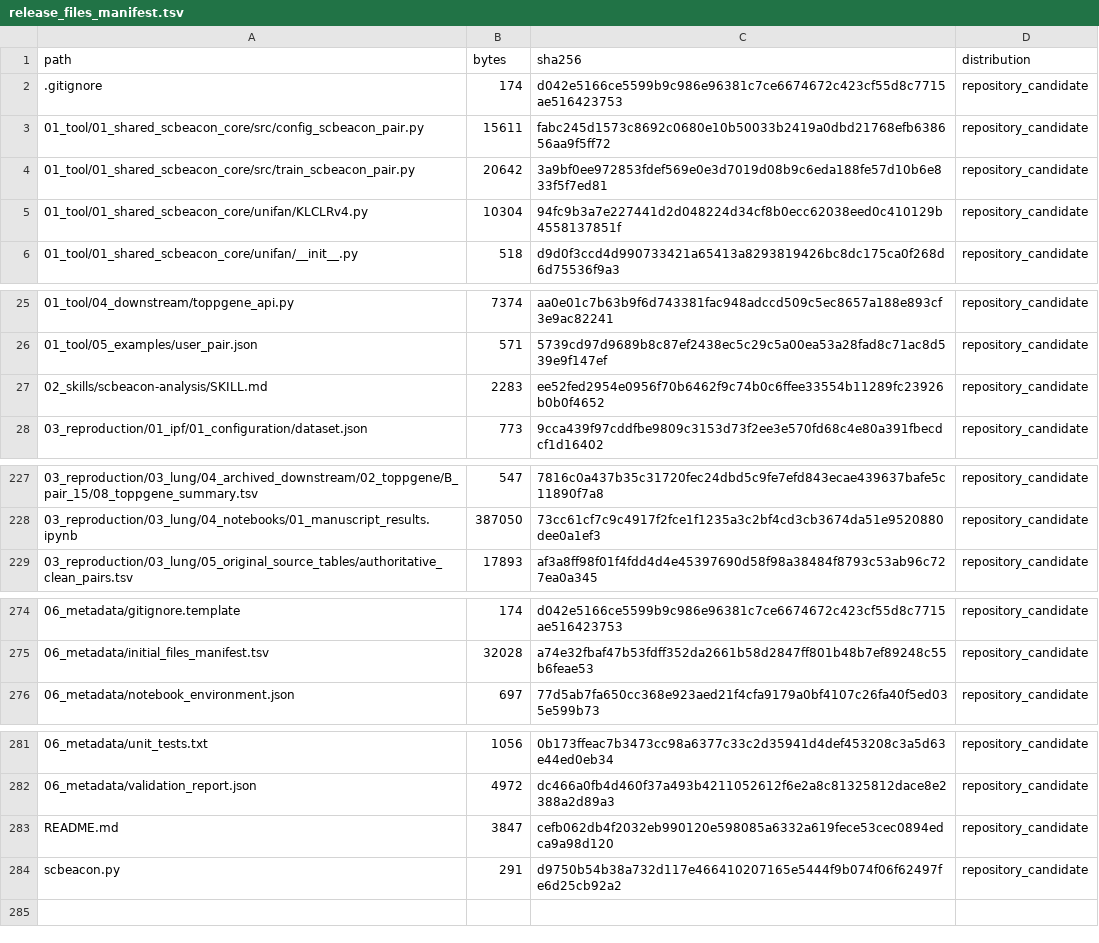
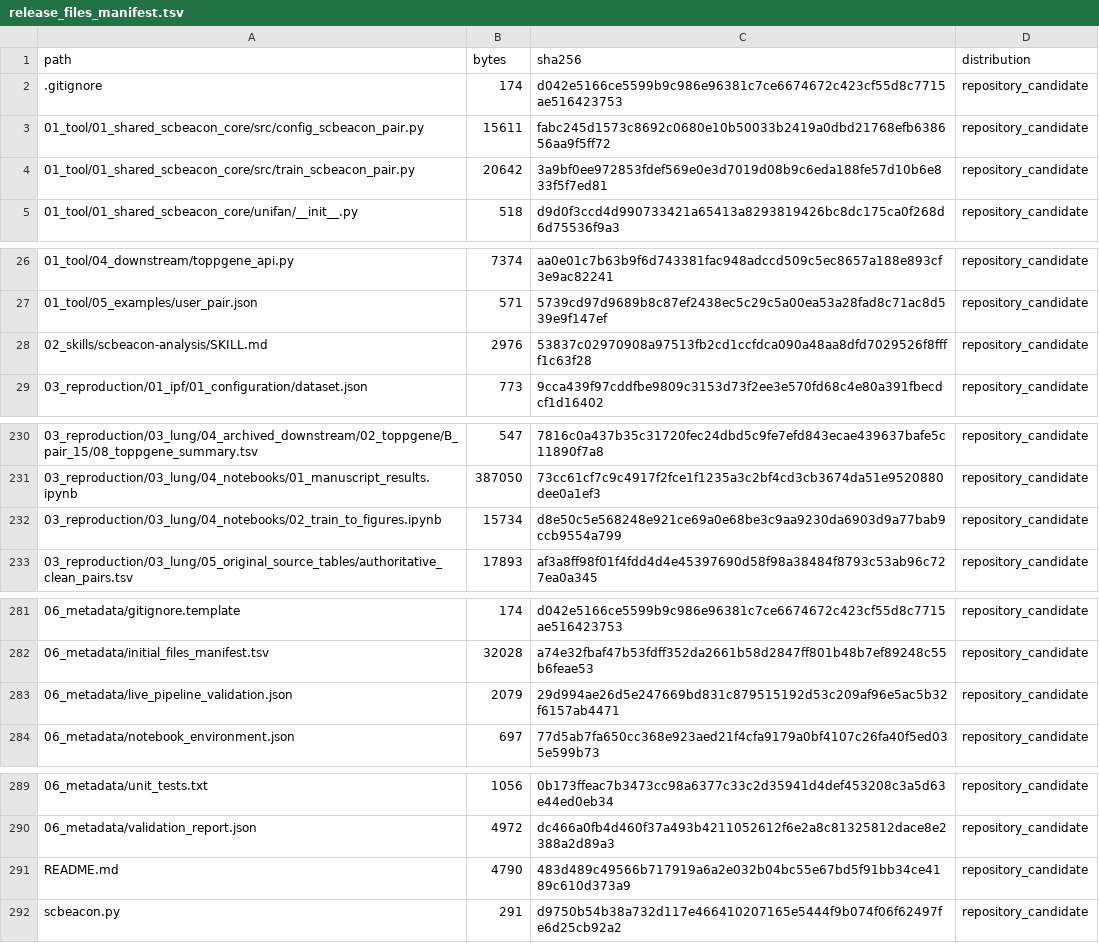
Before and after one commit to mcgilldinglab/scBeacon, a TSV file: 06_metadata/release_files_manifest.tsv, drawn as a sheet; only a part is shown, gaps mark what is left out; the diff covers the shown part only.

Commit message:
Add prepared-H5AD training-to-figure notebooks; execution pending

```diff
--- a/06_metadata/release_files_manifest.tsv
+++ b/06_metadata/release_files_manifest.tsv
@@ -4,3 +4,2 @@ path	bytes	sha256	distribution
 01_tool/01_shared_scbeacon_core/src/train_scbeacon_pair.py	20642	3a9bf0ee972853fdef569e0e3d7019d08b9c6eda188fe57d10b6e833f5f7ed81	repository_candidate
-01_tool/01_shared_scbeacon_core/unifan/KLCLRv4.py	10304	94fc9b3a7e227441d2d048224d34cf8b0ecc62038eed0c410129b4558137851f	repository_candidate
 01_tool/01_shared_scbeacon_core/unifan/__init__.py	518	d9d0f3ccd4d990733421a65413a8293819426bc8dc175ca0f268d6d75536f9a3	repository_candidate
@@ -26,3 +27,3 @@ path	bytes	sha256	distribution
 01_tool/05_examples/user_pair.json	571	5739cd97d9689b8c87ef2438ec5c29c5a00ea53a28fad8c71ac8d539e9f147ef	repository_candidate
-02_skills/scbeacon-analysis/SKILL.md	2283	ee52fed2954e0956f70b6462f9c74b0c6ffee33554b11289fc23926b0b0f4652	repository_candidate
+02_skills/scbeacon-analysis/SKILL.md	2976	53837c02970908a97513fb2cd1ccfdca090a48aa8dfd7029526f8ffff1c63f28	repository_candidate
 03_reproduction/01_ipf/01_configuration/dataset.json	773	9cca439f97cddfbe9809c3153d73f2ee3e570fd68c4e80a391fbecdcf1d16402	repository_candidate
@@ -228,2 +231,3 @@ path	bytes	sha256	distribution
 03_reproduction/03_lung/04_notebooks/01_manuscript_results.ipynb	387050	73cc61cf7c9c4917f2fce1f1235a3c2bf4cd3cb3674da51e9520880dee0a1ef3	repository_candidate
+03_reproduction/03_lung/04_notebooks/02_train_to_figures.ipynb	15734	d8e50c5e568248e921ce69a0e68be3c9aa9230da6903d9a77bab9ccb9554a799	repository_candidate
 03_reproduction/03_lung/05_original_source_tables/authoritative_clean_pairs.tsv	17893	af3a8ff98f01f4fdd4d4e45397690d58f98a38484f8793c53ab96c727ea0a345	repository_candidate
@@ -275,2 +282,3 @@ path	bytes	sha256	distribution
 06_metadata/initial_files_manifest.tsv	32028	a74e32fbaf47b53fdff352da2661b58d2847ff801b48b7ef89248c55b6feae53	repository_candidate
+06_metadata/live_pipeline_validation.json	2079	29d994ae26d5e247669bd831c879515192d53c209af96e5ac5b32f6157ab4471	repository_candidate
 06_metadata/notebook_environment.json	697	77d5ab7fa650cc368e923aed21f4cfa9179a0bf4107c26fa40f5ed035e599b73	repository_candidate
@@ -282,3 +290,3 @@ path	bytes	sha256	distribution
 06_metadata/validation_report.json	4972	dc466a0fb4d460f37a493b4211052612f6e2a8c81325812dace8e2388a2d89a3	repository_candidate
-README.md	3847	cefb062db4f2032eb990120e598085a6332a619fece53cec0894edca9a98d120	repository_candidate
+README.md	4790	483d489c49566b717919a6a2e032b04bc55e67bd5f91bb34ce4189c610d373a9	repository_candidate
 scbeacon.py	291	d9750b54b38a732d117e466410207165e5444f9b074f06f62497fe6d25cb92a2	repository_candidate
```
Also changed, not shown: 6 added rows and 10 edited cells elsewhere in this file, 15 other files.
